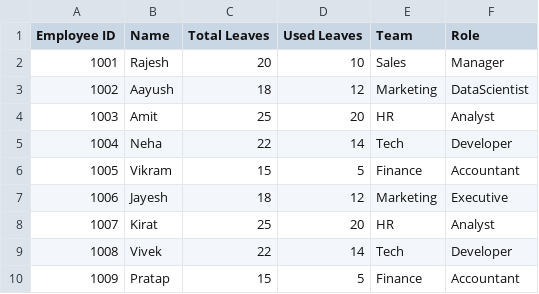
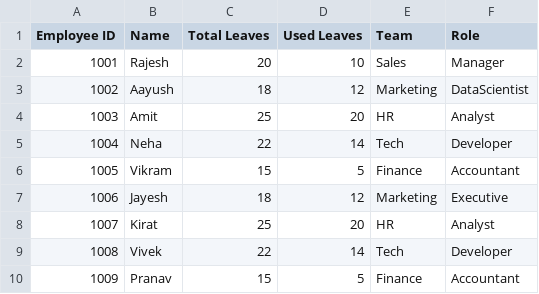
Before and after one commit to aayushdhote/Ai-HR-bot, a CSV file: employee_data.csv, drawn as a sheet.

Commit message:
Update employee_data.csv

```diff
--- a/employee_data.csv
+++ b/employee_data.csv
@@ -9,2 +9,2 @@ Employee ID,Name,Total Leaves,Used Leaves,Team,Role
 1008,Vivek,22,14,Tech,Developer
-1009,Pratap,15,5,Finance,Accountant
+1009,Pranav,15,5,Finance,Accountant
```
